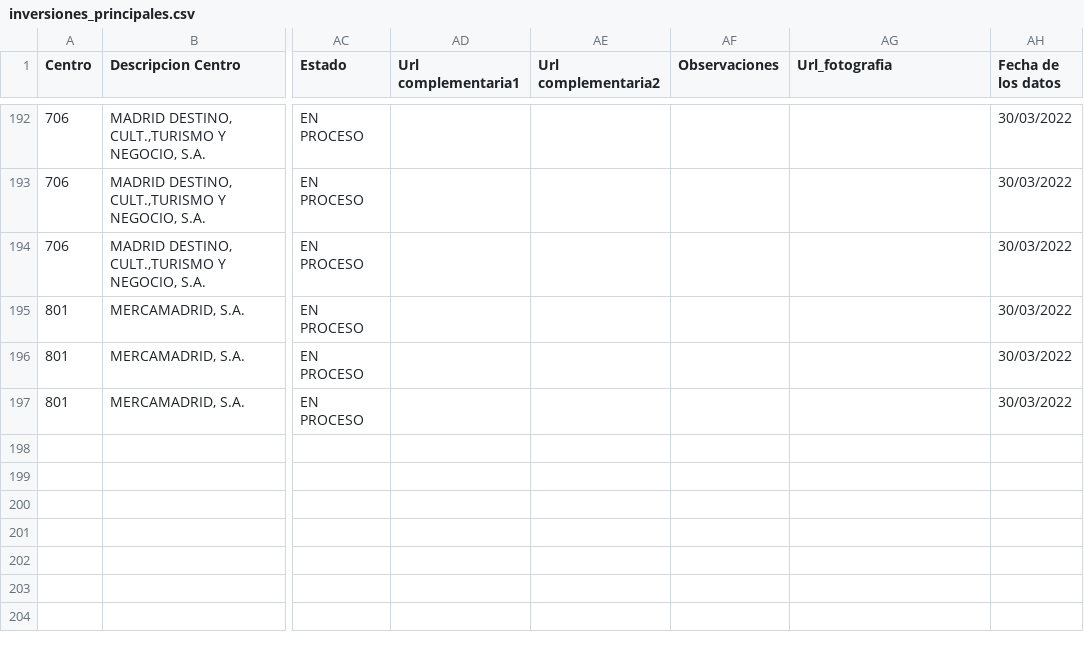
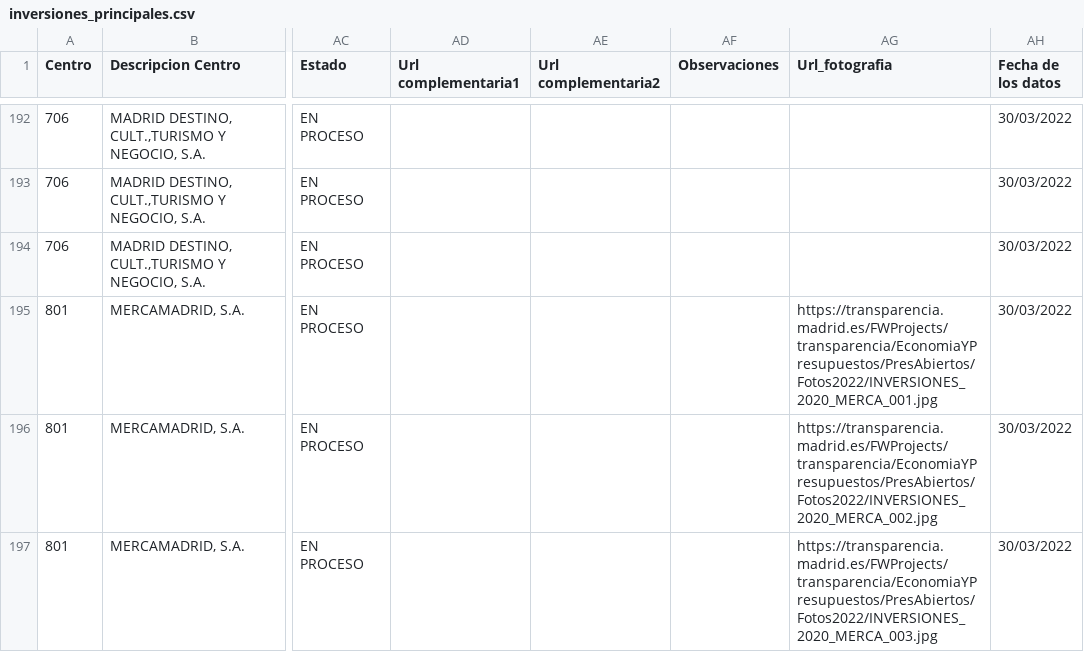
Before and after one commit to civio/presupuesto-madrid, a CSV file: data/en/municipio/2022/inversiones_principales.csv, drawn as a sheet; only a part is shown, gaps mark what is left out; the diff names each change by its address in the sheet, - before the commit and + after, or states it on an @@ line.

Commit message:
Update 2022 main investments data
Change performed on the admin console.

```diff
--- a/data/en/municipio/2022/inversiones_principales.csv
+++ b/data/en/municipio/2022/inversiones_principales.csv
-AG195 (Url_fotografia): (empty)
+AG195 (Url_fotografia): https://transparencia.madrid.es/FWProjects/transparencia/EconomiaYPresupuestos/PresAbiertos/Fotos2022/INVERSIONES_2020_MERCA_001.jpg
-AG196 (Url_fotografia): (empty)
+AG196 (Url_fotografia): https://transparencia.madrid.es/FWProjects/transparencia/EconomiaYPresupuestos/PresAbiertos/Fotos2022/INVERSIONES_2020_MERCA_002.jpg
-AG197 (Url_fotografia): (empty)
+AG197 (Url_fotografia): https://transparencia.madrid.es/FWProjects/transparencia/EconomiaYPresupuestos/PresAbiertos/Fotos2022/INVERSIONES_2020_MERCA_003.jpg
```
Also changed, not shown: data/es/municipio/2022/inversiones_principales.csv.
